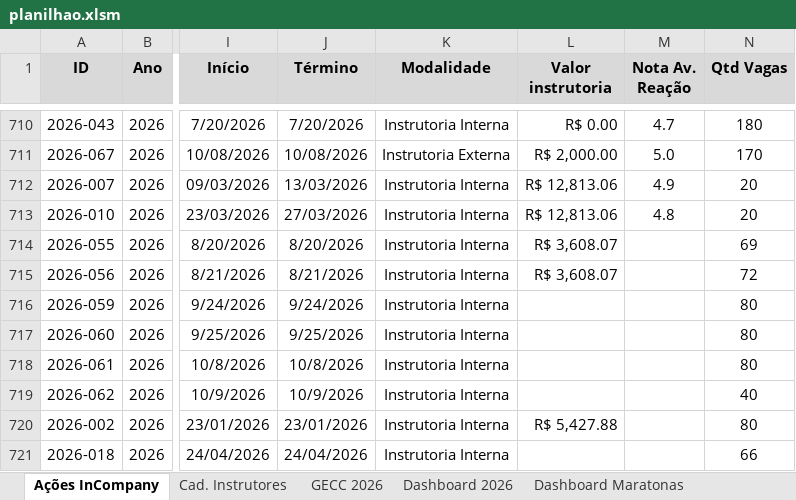
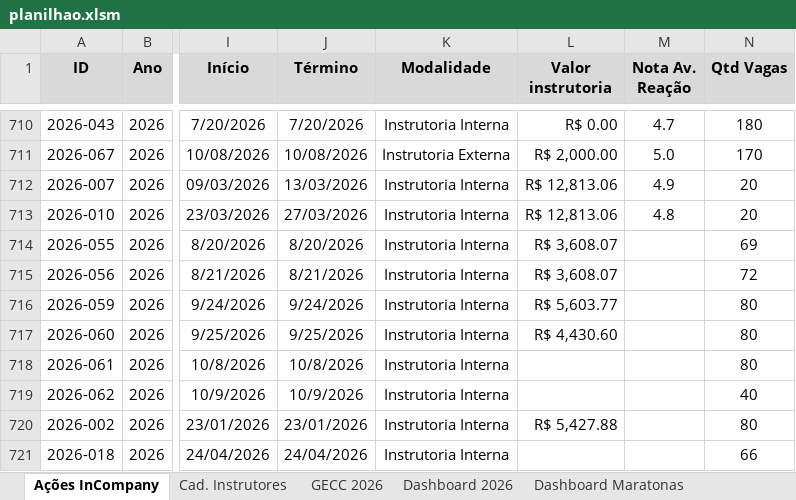
Before and after one commit to silvionascimentobh-lab/SAED-Dashboard, an Excel workbook: planilhao.xlsm, sheet Ações InCompany, drawn as a sheet; only a part is shown, gaps mark what is left out; values as stored, in another font and other column widths than the file's, no borders; conditional formats and table styles not drawn; the diff names each change by its address in the sheet, - before the commit and + after, or states it on an @@ line.

Commit message:
Atualização automática via Power Automate

```diff
--- a/planilhao.xlsm (sheet Ações InCompany)
+++ b/planilhao.xlsm (sheet Ações InCompany)
-L716 (Valor instrutoria): (empty)
+L716 (Valor instrutoria): R$ 5,603.77
-L717 (Valor instrutoria): (empty)
+L717 (Valor instrutoria): R$ 4,430.60
```
